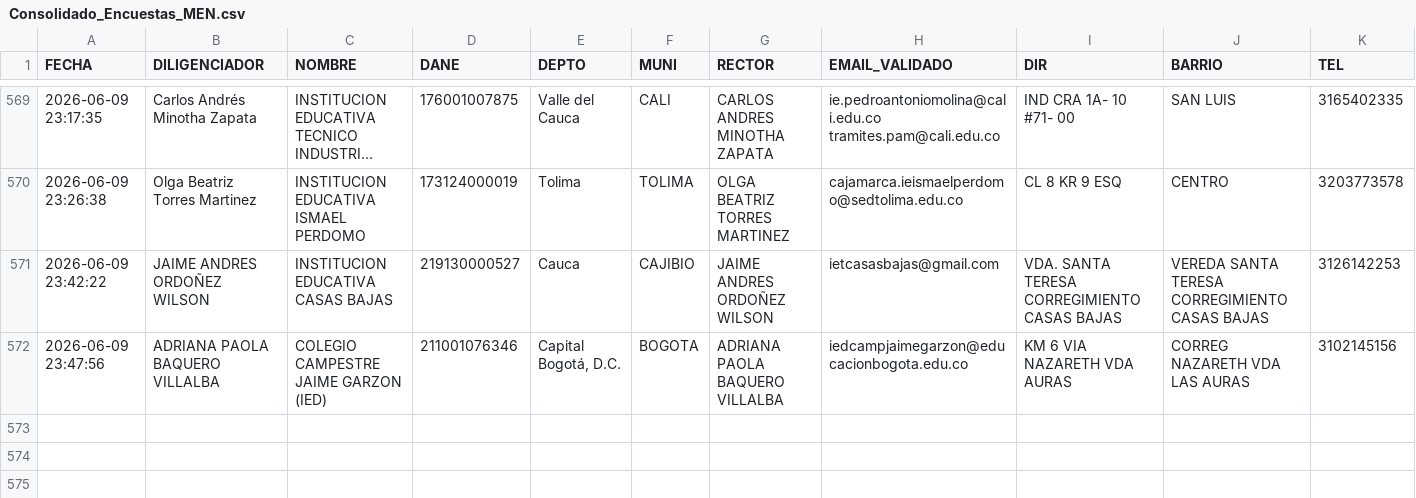
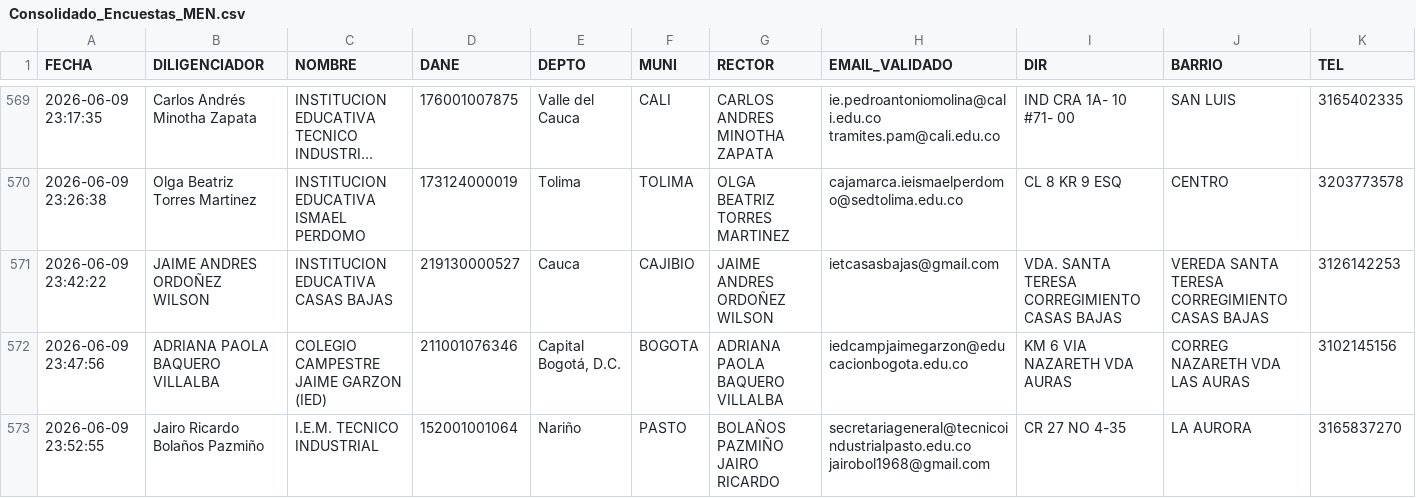
Before and after one commit to maoreyc-sketch/Encuesta_Calidad, a CSV file: Consolidado_Encuestas_MEN.csv, drawn as a sheet; only a part is shown, gaps mark what is left out; long unchanged cells end in …; rows hold the shown columns only; the diff names each change by its address in the sheet, - before the commit and + after, or states it on an @@ line.

Commit message:
Encuesta registrada 2026-06-09 23:52

```diff
--- a/Consolidado_Encuestas_MEN.csv
+++ b/Consolidado_Encuestas_MEN.csv
+row 573: 2026-06-09 23:52:55 | Jairo Ricardo Bolaños Pazmiño | I.E.M. TECNICO INDUSTRIAL | 152001001064 | Nariño | PASTO | BOLAÑOS PAZMIÑO JAIRO RICARDO | secretariageneral@tecnicoindustrialpasto.edu.co jairobol1968@gmail.com | CR 27 NO 4-35 | LA AURORA | 3165837270
```
